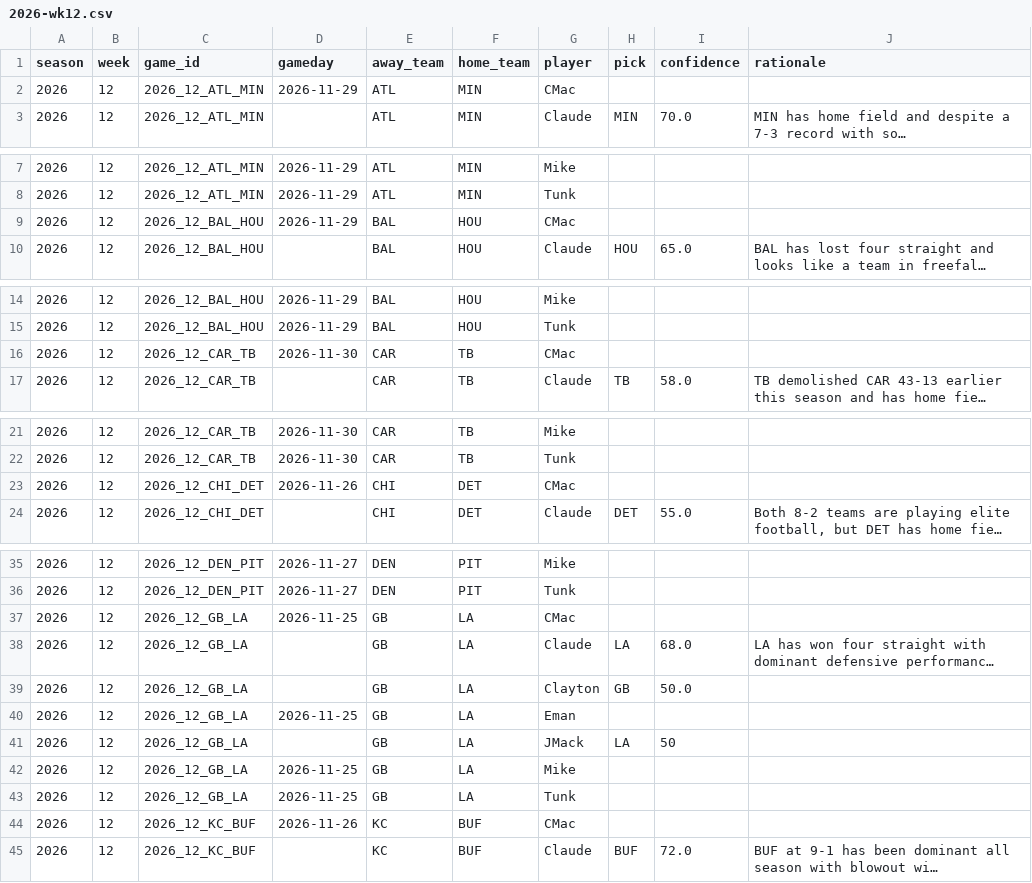
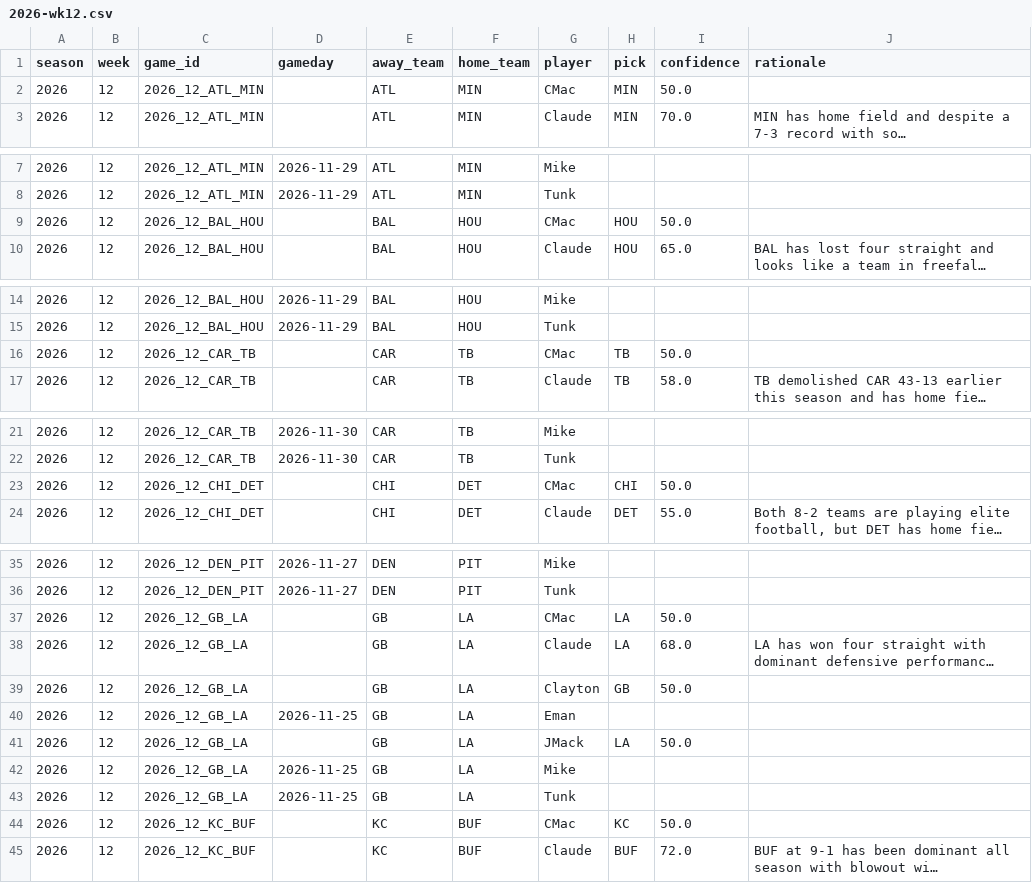
Before and after one commit to JimmyMick/nfl-pickem, a CSV file: predictions/picks/2026-wk12.csv, drawn as a sheet; only a part is shown, gaps mark what is left out; long unchanged cells end in …; the diff covers the shown part only; the diff names each change by its address in the sheet, - before the commit and + after, or states it on an @@ line.

Commit message:
picks: CMac 2026 wk12

```diff
--- a/predictions/picks/2026-wk12.csv
+++ b/predictions/picks/2026-wk12.csv
-D2 (gameday): 2026-11-29
+D2 (gameday): (empty)
-H2 (pick): (empty)
+H2 (pick): MIN
-I2 (confidence): (empty)
+I2 (confidence): 50.0
-D9 (gameday): 2026-11-29
+D9 (gameday): (empty)
-H9 (pick): (empty)
+H9 (pick): HOU
-I9 (confidence): (empty)
+I9 (confidence): 50.0
-D16 (gameday): 2026-11-30
+D16 (gameday): (empty)
-H16 (pick): (empty)
+H16 (pick): TB
-I16 (confidence): (empty)
+I16 (confidence): 50.0
-D23 (gameday): 2026-11-26
+D23 (gameday): (empty)
-H23 (pick): (empty)
+H23 (pick): CHI
-I23 (confidence): (empty)
+I23 (confidence): 50.0
-D37 (gameday): 2026-11-25
+D37 (gameday): (empty)
-H37 (pick): (empty)
+H37 (pick): LA
-I37 (confidence): (empty)
+I37 (confidence): 50.0
-I41 (confidence): 50
+I41 (confidence): 50.0
-D44 (gameday): 2026-11-26
+D44 (gameday): (empty)
-H44 (pick): (empty)
+H44 (pick): KC
-I44 (confidence): (empty)
+I44 (confidence): 50.0
```
Also changed, not shown: 30 edited cells elsewhere in this file.
